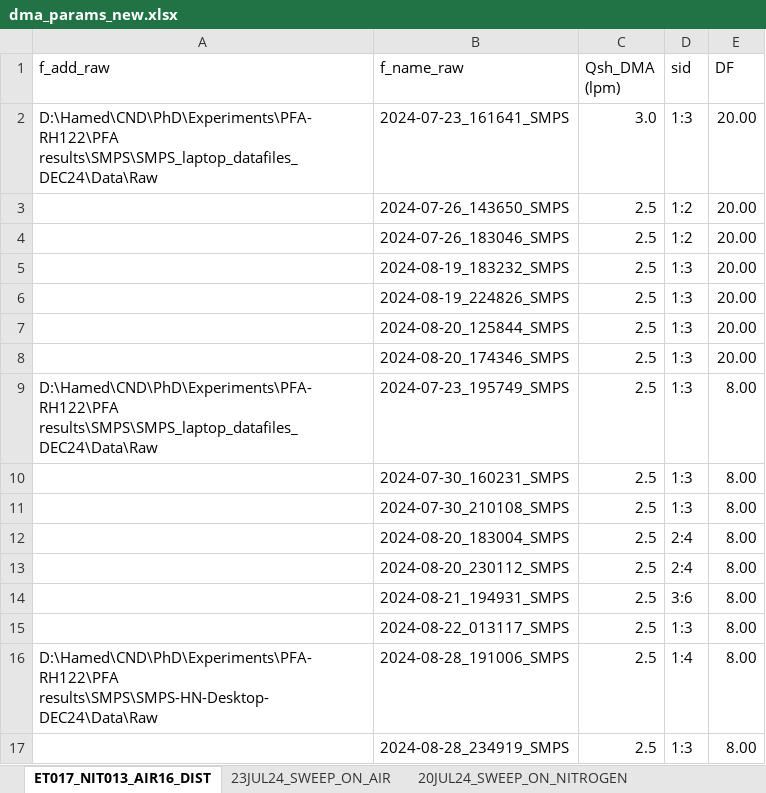
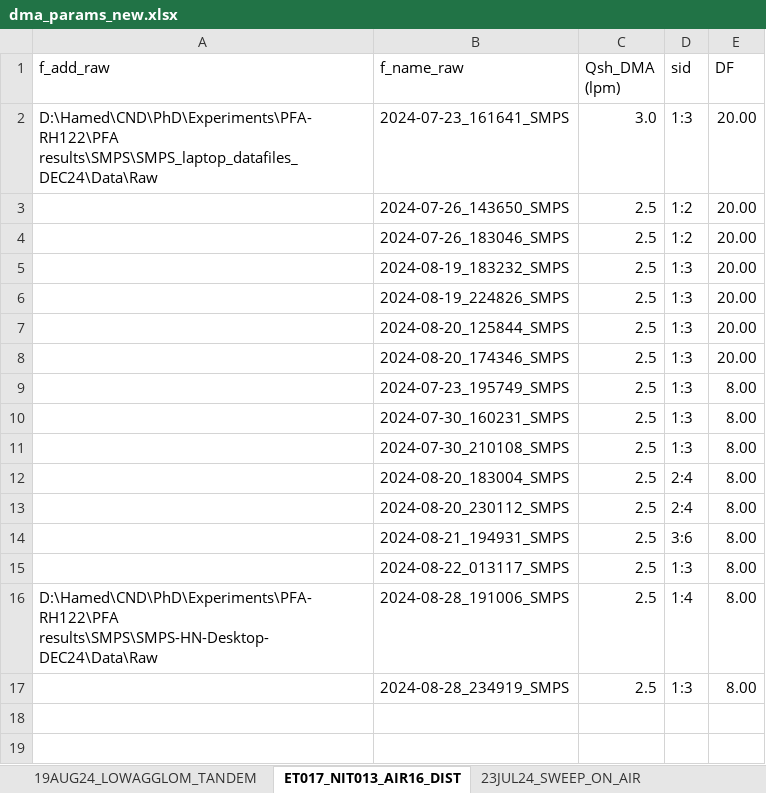
Before and after one commit to Hamed-NKR/odias, an Excel workbook: inputs/dma_params_new.xlsx, sheet ET017_NIT013_AIR16_DIST, drawn as a sheet; values as stored, in another font and other column widths than the file's, no borders; the diff names each change by its address in the sheet, - before the commit and + after, or states it on an @@ line.

```diff
--- a/inputs/dma_params_new.xlsx (sheet ET017_NIT013_AIR16_DIST)
+++ b/inputs/dma_params_new.xlsx (sheet ET017_NIT013_AIR16_DIST)
+sheet tab: 19AUG24_LOWAGGLOM_TANDEM
-A9 (f_add_raw): D:\Hamed\CND\PhD\Experiments\PFA-RH122\PFA results\SMPS\SMPS_laptop_datafiles_DEC24\Data\Raw
+A9 (f_add_raw): (empty)
```
Also changed, not shown: inputs/odias_labels_new.xlsx, inputs/odias_params_new.xlsx, 3 other files.
